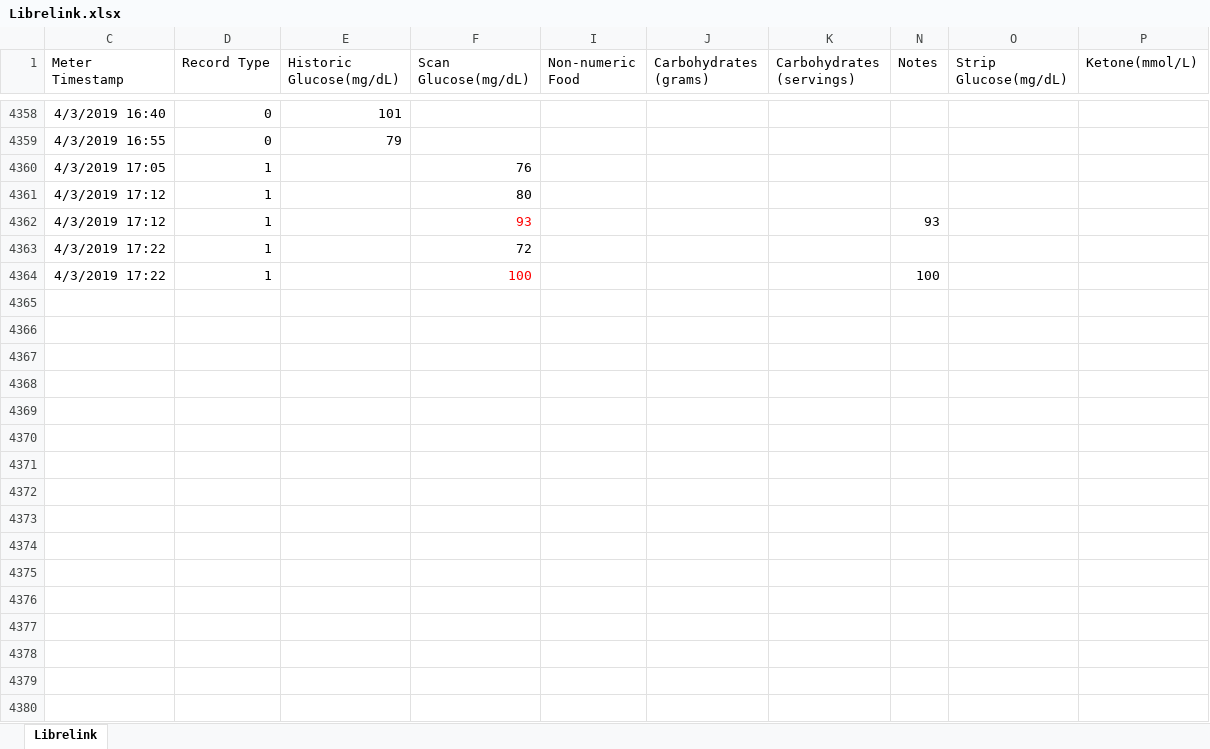
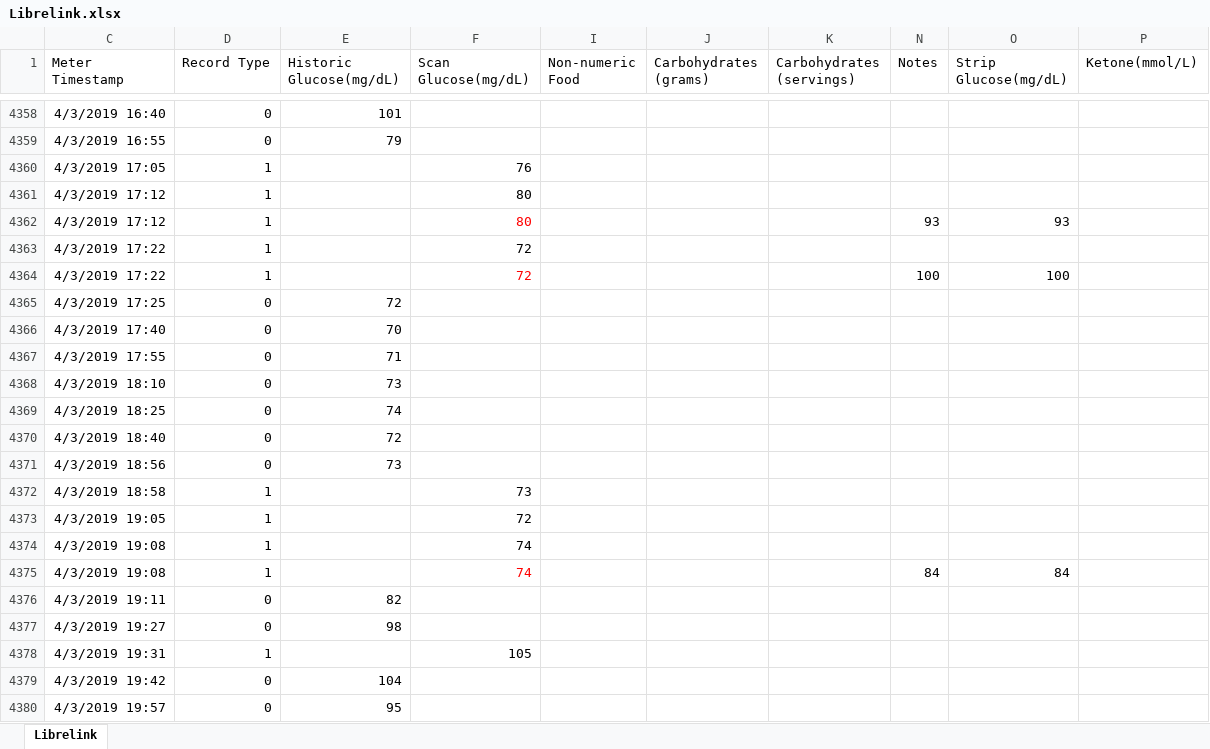
Before and after one commit to hbaocr/cgm, an Excel workbook: librelink/Librelink.xlsx, sheet Librelink, drawn as a sheet; only a part is shown, gaps mark what is left out; values as stored, in another font and other column widths than the file's, no borders; table styles not drawn; the diff covers the shown part only; the diff names each change by its address in the sheet, - before the commit and + after, or states it on an @@ line.

```diff
--- a/librelink/Librelink.xlsx (sheet Librelink)
+++ b/librelink/Librelink.xlsx (sheet Librelink)
-F4362 (Scan Glucose(mg/dL)): 93
+F4362 (Scan Glucose(mg/dL)): 80
-O4362 (Strip Glucose(mg/dL)): (empty)
+O4362 (Strip Glucose(mg/dL)): 93
-F4364 (Scan Glucose(mg/dL)): 100
+F4364 (Scan Glucose(mg/dL)): 72
-O4364 (Strip Glucose(mg/dL)): (empty)
+O4364 (Strip Glucose(mg/dL)): 100
+row 4365: 4/3/2019 17:25 | 0 | 72
+row 4366: 4/3/2019 17:40 | 0 | 70
+row 4367: 4/3/2019 17:55 | 0 | 71
+row 4368: 4/3/2019 18:10 | 0 | 73
+row 4369: 4/3/2019 18:25 | 0 | 74
+row 4370: 4/3/2019 18:40 | 0 | 72
+row 4371: 4/3/2019 18:56 | 0 | 73
+row 4372: 4/3/2019 18:58 | 1 |  | 73
+row 4373: 4/3/2019 19:05 | 1 |  | 72
+row 4374: 4/3/2019 19:08 | 1 |  | 74
+row 4375: 4/3/2019 19:08 | 1 |  | 74 |  |  |  | 84 | 84
+row 4376: 4/3/2019 19:11 | 0 | 82
+row 4377: 4/3/2019 19:27 | 0 | 98
+row 4378: 4/3/2019 19:31 | 1 |  | 105
+row 4379: 4/3/2019 19:42 | 0 | 104
+row 4380: 4/3/2019 19:57 | 0 | 95
```
Also changed, not shown: 298 added rows elsewhere in this sheet, librelink/Rik Activity 2019.xlsx, 5 other files.
